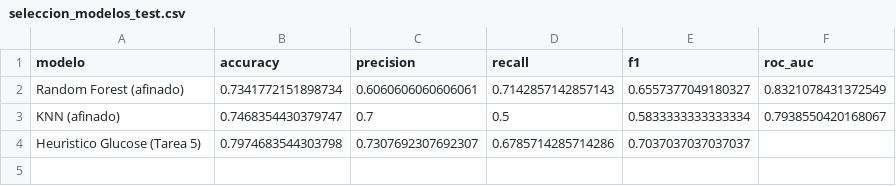
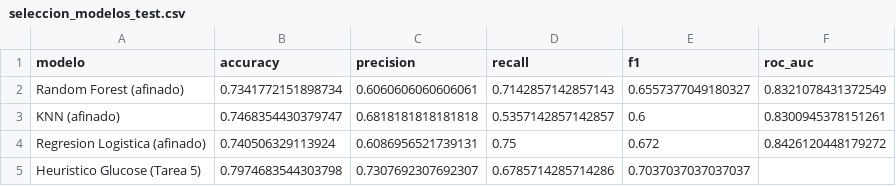
Before and after one commit to camila0210/Diabetes, a CSV file: data/07_model_output/seleccion_modelos_test.csv, drawn as a sheet.

Commit message:
fix: seleccion por promedio, ajuste de umbral, ensamble, learning curve y hallazgos actualizados (issue #17)

```diff
--- a/data/07_model_output/seleccion_modelos_test.csv
+++ b/data/07_model_output/seleccion_modelos_test.csv
@@ -2,3 +2,4 @@ modelo,accuracy,precision,recall,f1,roc_auc
 Random Forest (afinado),0.7341772151898734,0.6060606060606061,0.7142857142857143,0.6557377049180327,0.8321078431372549
-KNN (afinado),0.7468354430379747,0.7,0.5,0.5833333333333334,0.7938550420168067
+KNN (afinado),0.7468354430379747,0.6818181818181818,0.5357142857142857,0.6,0.8300945378151261
+Regresion Logistica (afinado),0.740506329113924,0.6086956521739131,0.75,0.672,0.8426120448179272
 Heuristico Glucose (Tarea 5),0.7974683544303798,0.7307692307692307,0.6785714285714286,0.7037037037037037,
```
Also changed, not shown: data/07_model_output/seleccion_modelos_cv.csv, 2 other files.
